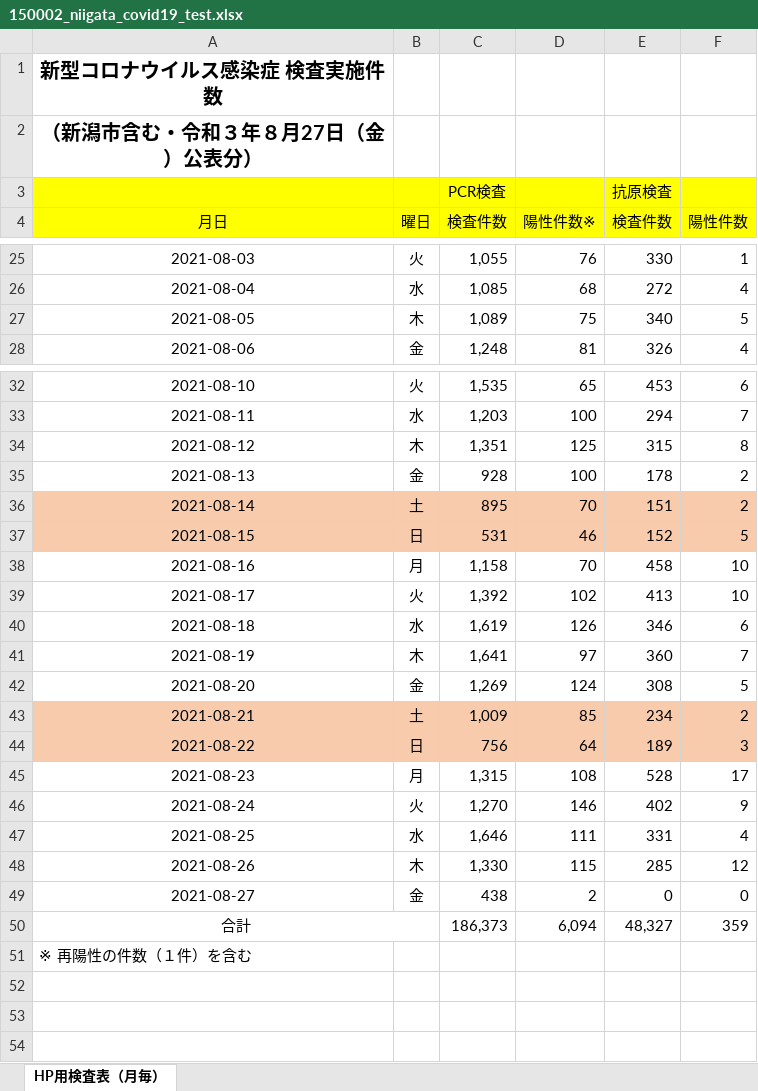
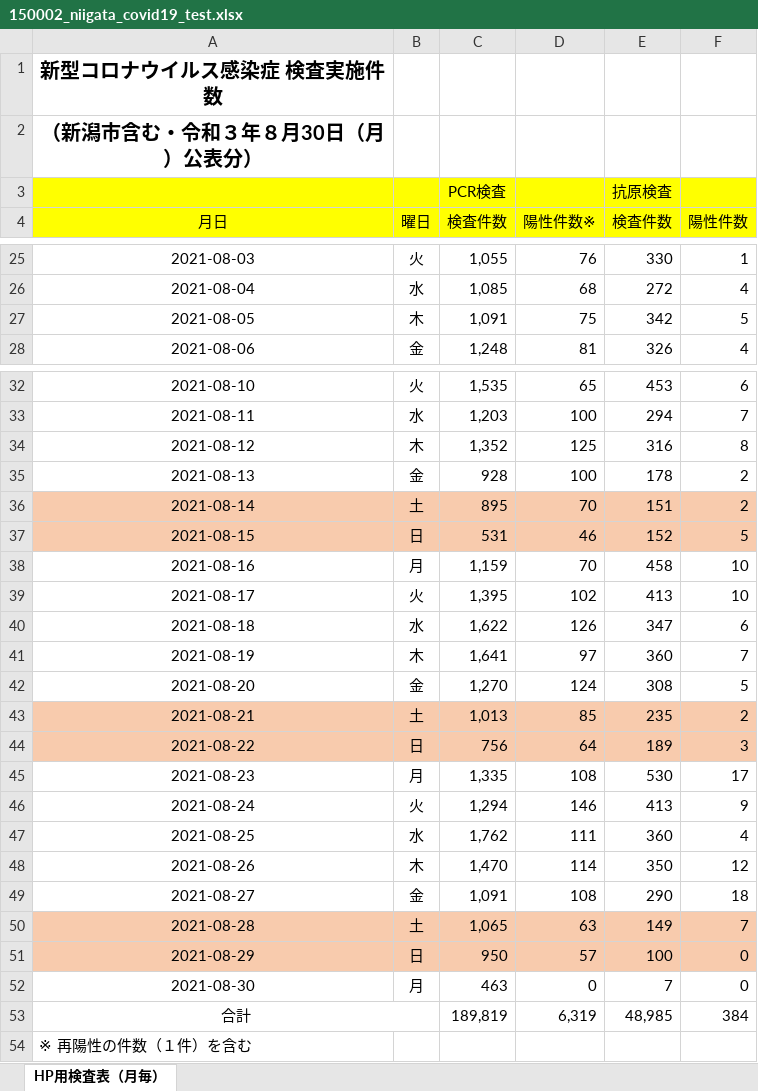
Before and after one commit to CodeForNiigata/covid19-data-niigata, an Excel workbook: dist/xlsx/150002_niigata_covid19_test.xlsx, sheet HP用検査表（月毎）, drawn as a sheet; only a part is shown, gaps mark what is left out; values as stored, in another font and other column widths than the file's, no borders; addresses are those after the commit; the diff names each change by its address in the sheet, - before the commit and + after, or states it on an @@ line.

```diff
--- a/dist/xlsx/150002_niigata_covid19_test.xlsx (sheet HP用検査表（月毎）)
+++ b/dist/xlsx/150002_niigata_covid19_test.xlsx (sheet HP用検査表（月毎）)
-A2 (月日): （新潟市含む・令和３年８月27日（金）公表分）
+A2 (月日): （新潟市含む・令和３年８月30日（月）公表分）
-C27 (検査件数): 1,089
+C27 (検査件数): 1,091
-E27 (検査件数): 340
+E27 (検査件数): 342
-C34 (検査件数): 1,351
+C34 (検査件数): 1,352
-E34 (検査件数): 315
+E34 (検査件数): 316
-C38 (検査件数): 1,158
+C38 (検査件数): 1,159
-C39 (検査件数): 1,392
+C39 (検査件数): 1,395
-C40 (検査件数): 1,619
+C40 (検査件数): 1,622
-E40 (検査件数): 346
+E40 (検査件数): 347
-C42 (検査件数): 1,269
+C42 (検査件数): 1,270
-C43 (検査件数): 1,009
+C43 (検査件数): 1,013
-E43 (検査件数): 234
+E43 (検査件数): 235
-C45 (検査件数): 1,315
+C45 (検査件数): 1,335
-E45 (検査件数): 528
+E45 (検査件数): 530
-C46 (検査件数): 1,270
+C46 (検査件数): 1,294
-E46 (検査件数): 402
+E46 (検査件数): 413
-C47 (検査件数): 1,646
+C47 (検査件数): 1,762
-E47 (検査件数): 331
+E47 (検査件数): 360
-C48 (検査件数): 1,330
+C48 (検査件数): 1,470
-D48 (陽性件数※): 115
+D48 (陽性件数※): 114
-E48 (検査件数): 285
+E48 (検査件数): 350
-C49 (検査件数): 438
+C49 (検査件数): 1,091
-D49 (陽性件数※): 2
+D49 (陽性件数※): 108
-E49 (検査件数): 0
+E49 (検査件数): 290
-F49 (陽性件数): 0
+F49 (陽性件数): 18
+row 50: 2021-08-28 | 土 | 1,065 | 63 | 149 | 7
+row 51: 2021-08-29 | 日 | 950 | 57 | 100 | 0
+row 52: 2021-08-30 | 月 | 463 | 0 | 7 | 0
-C53 (検査件数): 186,373
+C53 (検査件数): 189,819
-D53 (陽性件数※): 6,094
+D53 (陽性件数※): 6,319
-E53 (検査件数): 48,327
+E53 (検査件数): 48,985
-F53 (陽性件数): 359
+F53 (陽性件数): 384
```
Also changed, not shown: 11 other files.
